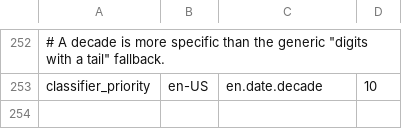
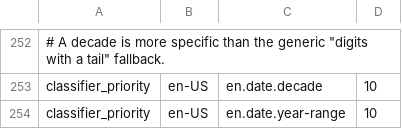
Before and after one commit to hunydev/tts-text-frontend, a TSV file: resources/languages/en-US/rules/dates.tsv, drawn as a sheet; only a part is shown, gaps mark what is left out; the diff names each change by its address in the sheet, - before the commit and + after, or states it on an @@ line.

```diff
--- a/resources/languages/en-US/rules/dates.tsv
+++ b/resources/languages/en-US/rules/dates.tsv
+row 254: classifier_priority | en-US | en.date.year-range | 10
```
Also changed, not shown: 7 other files.
